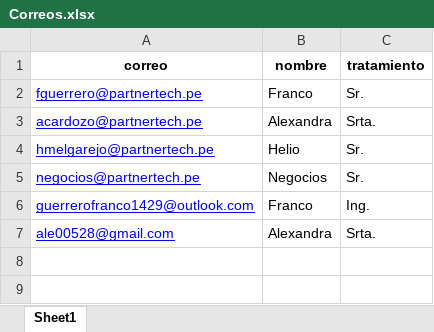
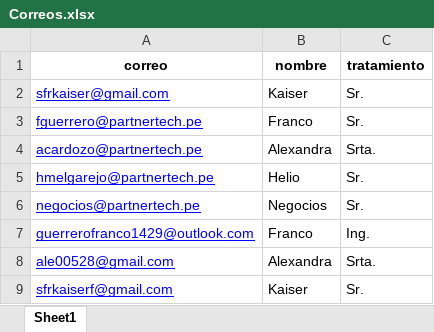
Before and after one commit to Franco-G/Correos-Masivos-Partner-Tech, an Excel workbook: Correos.xlsx, sheet Sheet1, drawn as a sheet; values as stored, in another font and other column widths than the file's, no borders; the diff names each change by its address in the sheet, - before the commit and + after, or states it on an @@ line.

```diff
--- a/Correos.xlsx (sheet Sheet1)
+++ b/Correos.xlsx (sheet Sheet1)
+row 2: sfrkaiser@gmail.com | Kaiser | Sr.
+row 9: sfrkaiserf@gmail.com | Kaiser | Sr.
```
Also changed, not shown: 3 other files.
